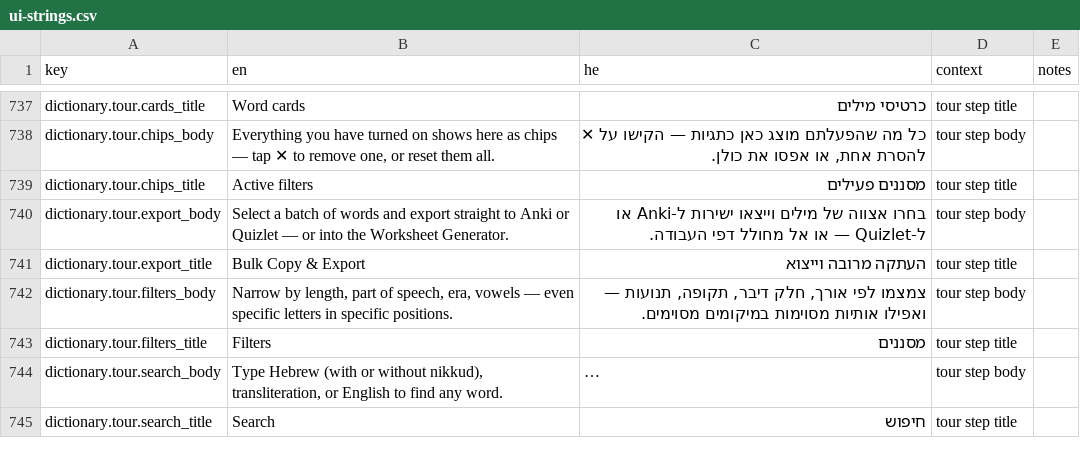
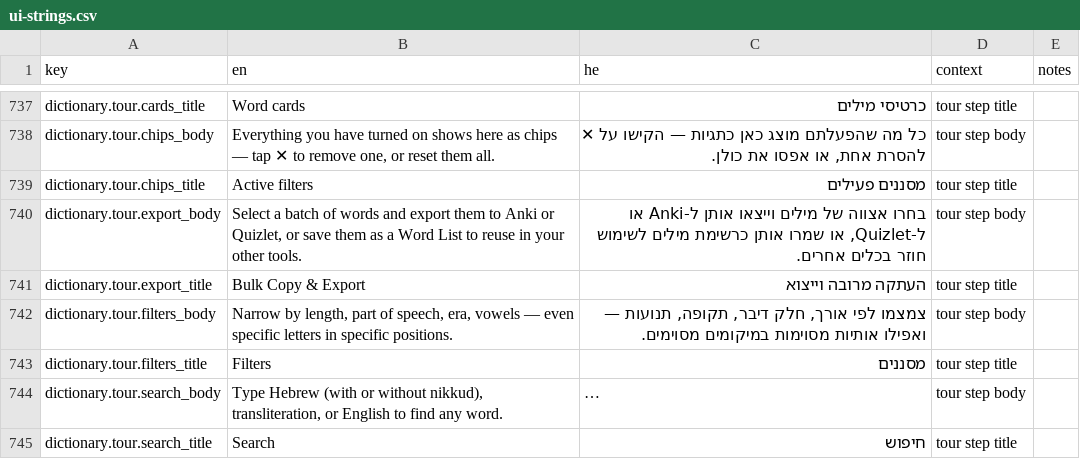
Before and after one commit to Hbleiberg/Hebrew_Blender, a CSV file: locales/ui-strings.csv, drawn as a sheet; only a part is shown, gaps mark what is left out; long unchanged cells end in ….

```diff
--- a/locales/ui-strings.csv
+++ b/locales/ui-strings.csv
@@ -739,3 +739,3 @@ dictionary.tour.chips_body,"Everything you have turned on shows here as chips
 dictionary.tour.chips_title,Active filters,מסננים פעילים,tour step title,
-dictionary.tour.export_body,Select a batch of words and export straight to Anki or Quizlet — or into the Worksheet Generator.,בחרו אצווה של מילים וייצאו ישירות ל-Anki או ל-Quizlet — או אל מחולל דפי העבודה.,tour step body,
+dictionary.tour.export_body,"Select a batch of words and export them to Anki or Quizlet, or save them as a Word List to reuse in your other tools.","בחרו אצווה של מילים וייצאו אותן ל-Anki או ל-Quizlet, או שמרו אותן כרשימת מילים לשימוש חוזר בכלים אחרים.",tour step body,
 dictionary.tour.export_title,Bulk Copy & Export,העתקה מרובה וייצוא,tour step title,
```
Also changed, not shown: 2 other files.
